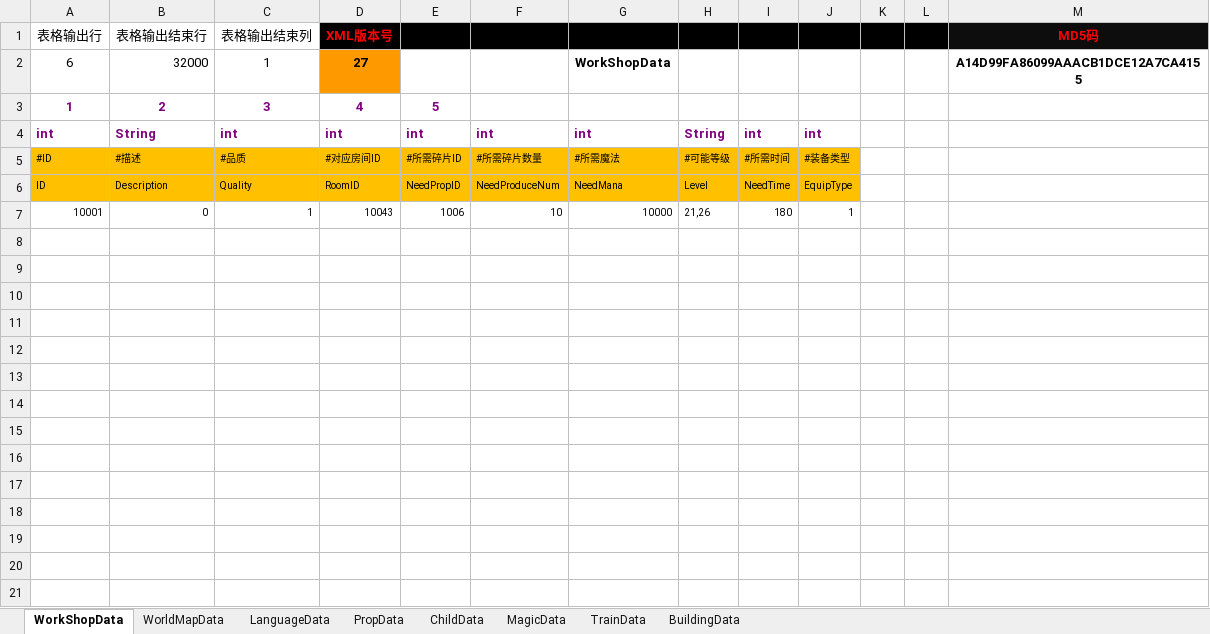
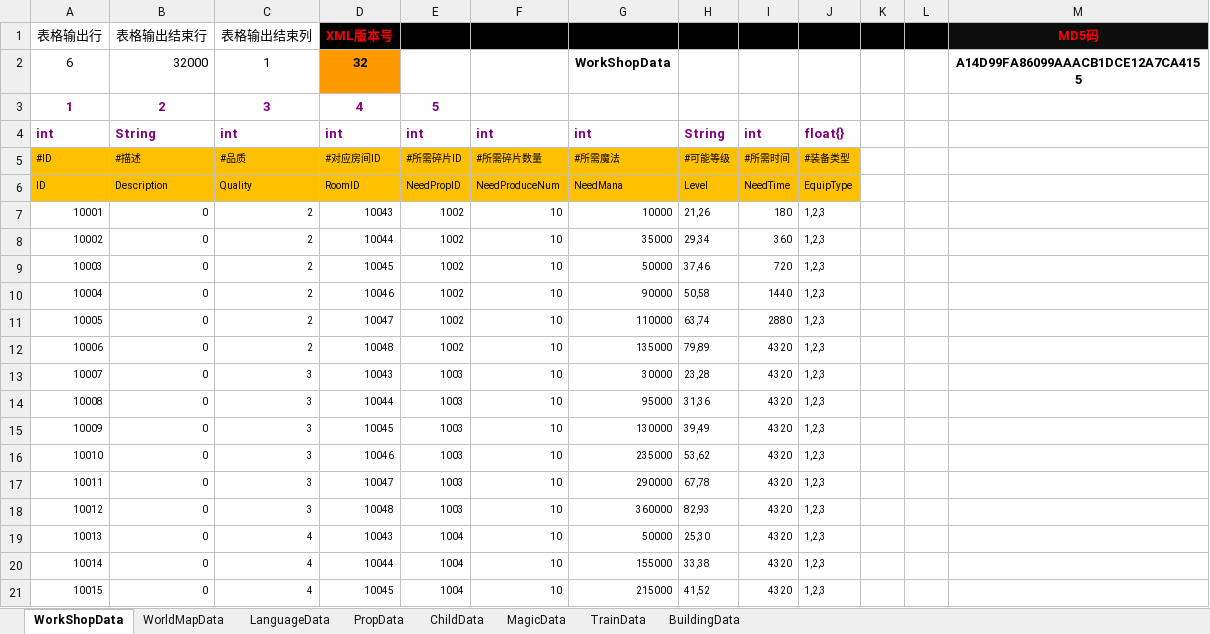
Before and after one commit to chen95nuo/NewRPG2D, an Excel workbook: 文档/外部道具配置表.xlsm, sheet WorkShopData, drawn as a sheet; only a part is shown; values as stored, in another font and other column widths than the file's, no borders; charts and pictures and conditional formats not drawn; the diff covers the shown part only; the diff names each change by its address in the sheet, - before the commit and + after, or states it on an @@ line.

```diff
--- a/文档/外部道具配置表.xlsm (sheet WorkShopData)
+++ b/文档/外部道具配置表.xlsm (sheet WorkShopData)
-D2: 27
+D2: 32
-J4: int
+J4: float{}
-C7: 1
+C7: 2
-E7: 1006
+E7: 1002
-J7: 1
+J7: 1,2,3
+row 8: 10002 | 0 | 2 | 10044 | 1002 | 10 | 35000 | 29,34 | 360 | 1,2,3
+row 9: 10003 | 0 | 2 | 10045 | 1002 | 10 | 50000 | 37,46 | 720 | 1,2,3
+row 10: 10004 | 0 | 2 | 10046 | 1002 | 10 | 90000 | 50,58 | 1440 | 1,2,3
+row 11: 10005 | 0 | 2 | 10047 | 1002 | 10 | 110000 | 63,74 | 2880 | 1,2,3
+row 12: 10006 | 0 | 2 | 10048 | 1002 | 10 | 135000 | 79,89 | 4320 | 1,2,3
+row 13: 10007 | 0 | 3 | 10043 | 1003 | 10 | 30000 | 23,28 | 4320 | 1,2,3
+row 14: 10008 | 0 | 3 | 10044 | 1003 | 10 | 95000 | 31,36 | 4320 | 1,2,3
+row 15: 10009 | 0 | 3 | 10045 | 1003 | 10 | 130000 | 39,49 | 4320 | 1,2,3
+row 16: 10010 | 0 | 3 | 10046 | 1003 | 10 | 235000 | 53,62 | 4320 | 1,2,3
+row 17: 10011 | 0 | 3 | 10047 | 1003 | 10 | 290000 | 67,78 | 4320 | 1,2,3
+row 18: 10012 | 0 | 3 | 10048 | 1003 | 10 | 360000 | 82,93 | 4320 | 1,2,3
+row 19: 10013 | 0 | 4 | 10043 | 1004 | 10 | 50000 | 25,30 | 4320 | 1,2,3
+row 20: 10014 | 0 | 4 | 10044 | 1004 | 10 | 155000 | 33,38 | 4320 | 1,2,3
+row 21: 10015 | 0 | 4 | 10045 | 1004 | 10 | 215000 | 41,52 | 4320 | 1,2,3
```
Also changed, not shown: 9 added rows elsewhere in this sheet, sheet BuildingData, charts or pictures, 47 other files.
